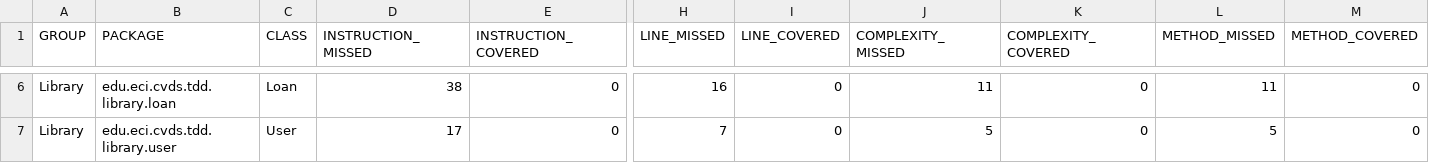
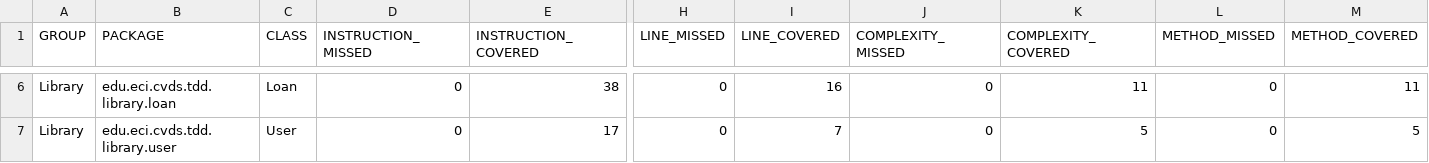
Before and after one commit to Sebastian-villarraga/CVDS-LAB03, a CSV file: Library/target/site/jacoco/jacoco.csv, drawn as a sheet; only a part is shown, gaps mark what is left out; the diff covers the shown part only; the diff names each change by its address in the sheet, - before the commit and + after, or states it on an @@ line.

```diff
--- a/Library/target/site/jacoco/jacoco.csv
+++ b/Library/target/site/jacoco/jacoco.csv
-D6 (INSTRUCTION_MISSED): 38
+D6 (INSTRUCTION_MISSED): 0
-E6 (INSTRUCTION_COVERED): 0
+E6 (INSTRUCTION_COVERED): 38
-H6 (LINE_MISSED): 16
+H6 (LINE_MISSED): 0
-I6 (LINE_COVERED): 0
+I6 (LINE_COVERED): 16
-J6 (COMPLEXITY_MISSED): 11
+J6 (COMPLEXITY_MISSED): 0
-K6 (COMPLEXITY_COVERED): 0
+K6 (COMPLEXITY_COVERED): 11
-L6 (METHOD_MISSED): 11
+L6 (METHOD_MISSED): 0
-M6 (METHOD_COVERED): 0
+M6 (METHOD_COVERED): 11
-D7 (INSTRUCTION_MISSED): 17
+D7 (INSTRUCTION_MISSED): 0
-E7 (INSTRUCTION_COVERED): 0
+E7 (INSTRUCTION_COVERED): 17
-H7 (LINE_MISSED): 7
+H7 (LINE_MISSED): 0
-I7 (LINE_COVERED): 0
+I7 (LINE_COVERED): 7
-J7 (COMPLEXITY_MISSED): 5
+J7 (COMPLEXITY_MISSED): 0
-K7 (COMPLEXITY_COVERED): 0
+K7 (COMPLEXITY_COVERED): 5
-L7 (METHOD_MISSED): 5
+L7 (METHOD_MISSED): 0
-M7 (METHOD_COVERED): 0
+M7 (METHOD_COVERED): 5
```
Also changed, not shown: 28 edited cells elsewhere in this file, 49 other files.
